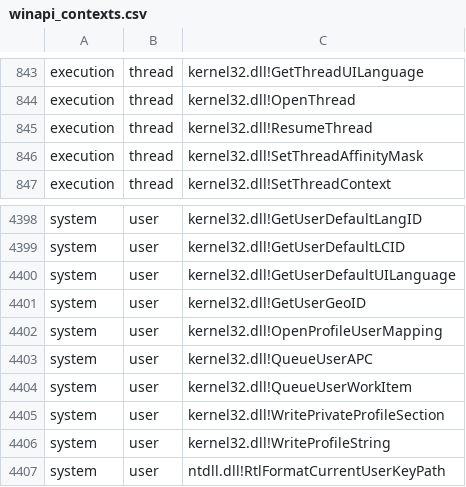
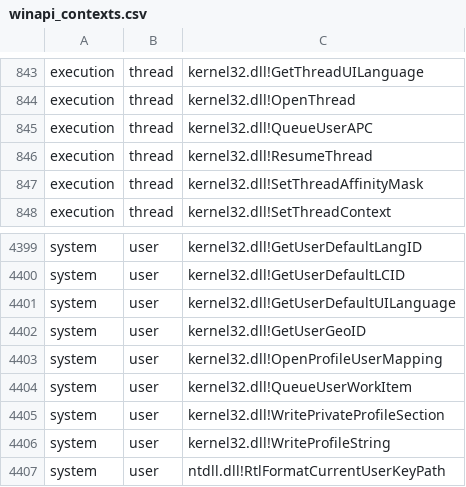
Before and after one commit to danielplohmann/apiscout, a CSV file: data/winapi_contexts.csv, drawn as a sheet; only a part is shown, gaps mark what is left out; removed rows and columns are numbered as before the commit, all else as after; the diff names each change by its address in the sheet, - before the commit and + after, or states it on an @@ line.

Commit message:
consistency fixes - completed

```diff
--- a/data/winapi_contexts.csv
+++ b/data/winapi_contexts.csv
+row 845: execution | thread | kernel32.dll!QueueUserAPC
-row 4403: system | user | kernel32.dll!QueueUserAPC
```
